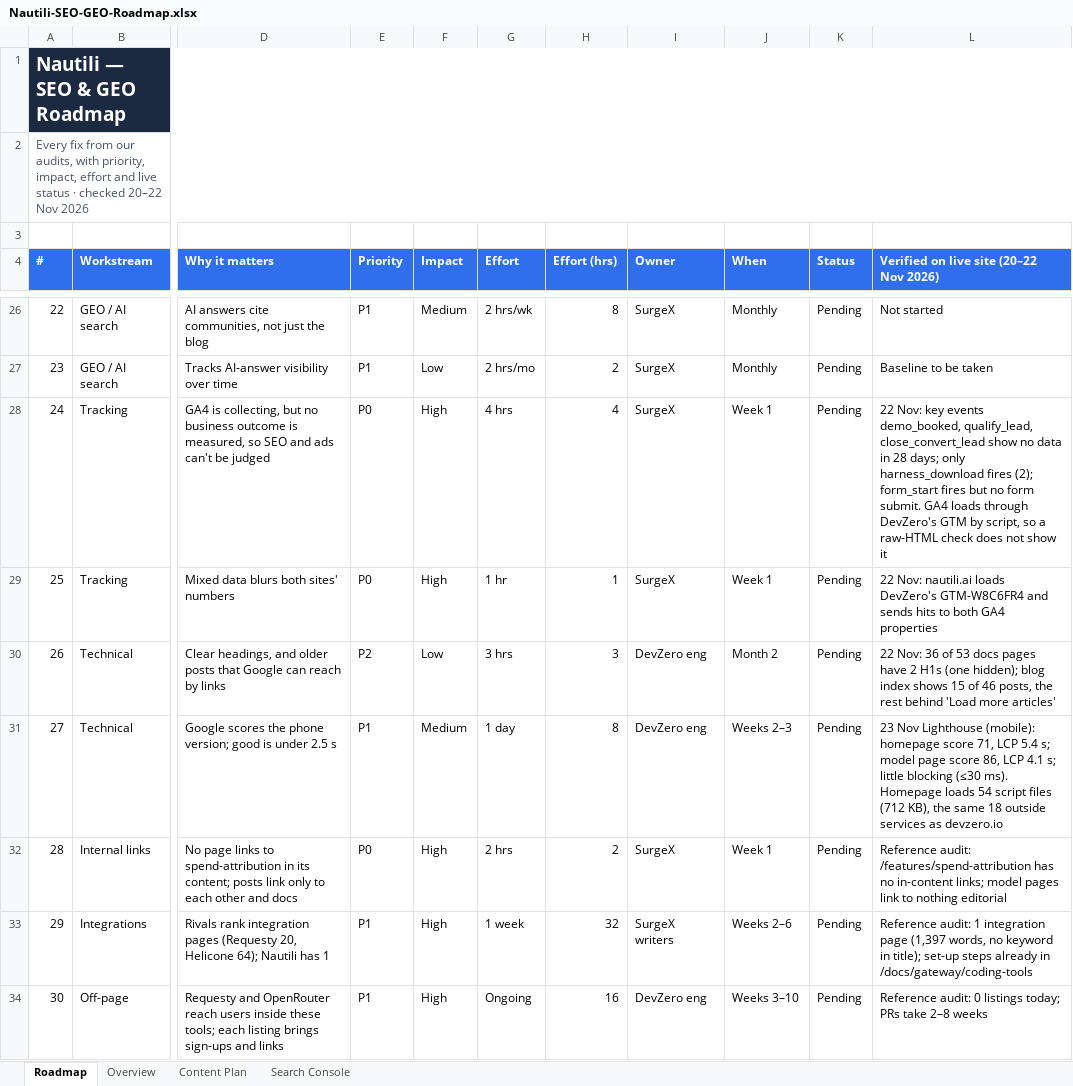
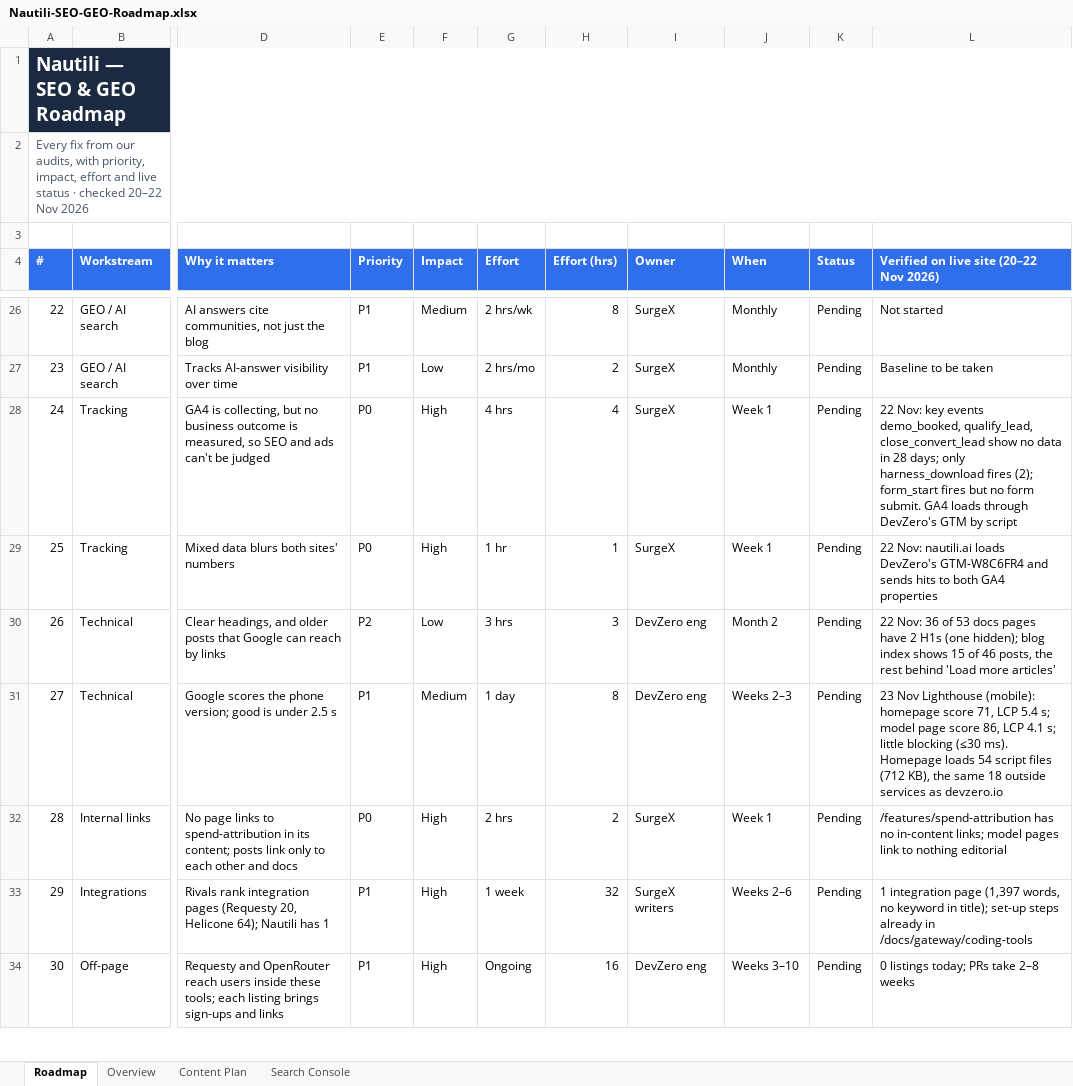
Before and after one commit to agrawalnisha096-web/Test-1, an Excel workbook: seo-plan-site/downloads/Nautili-SEO-GEO-Roadmap.xlsx, sheet Roadmap, drawn as a sheet; only a part is shown, gaps mark what is left out; values as stored, in another font and other column widths than the file's, no borders; the diff covers the shown part only; the diff names each change by its address in the sheet, - before the commit and + after, or states it on an @@ line.

```diff
--- a/seo-plan-site/downloads/Nautili-SEO-GEO-Roadmap.xlsx (sheet Roadmap)
+++ b/seo-plan-site/downloads/Nautili-SEO-GEO-Roadmap.xlsx (sheet Roadmap)
-L28: …GTM by script, so a raw-HTML check does not show it
+L28: …GTM by script
-L32: Reference audit: /features/spend-attribution has…
+L32: /features/spend-attribution has…
-L33: Reference audit: 1 integration…
+L33: 1 integration…
-L34: Reference audit: 0 listings today; PRs take 2–8 weeks
+L34: 0 listings today; PRs take 2–8 weeks
```
Also changed, not shown: 7 edited cells elsewhere in this sheet, seo-plan-site/downloads/DevZero-SEO-GEO-Roadmap.xlsx, 4 other files.
